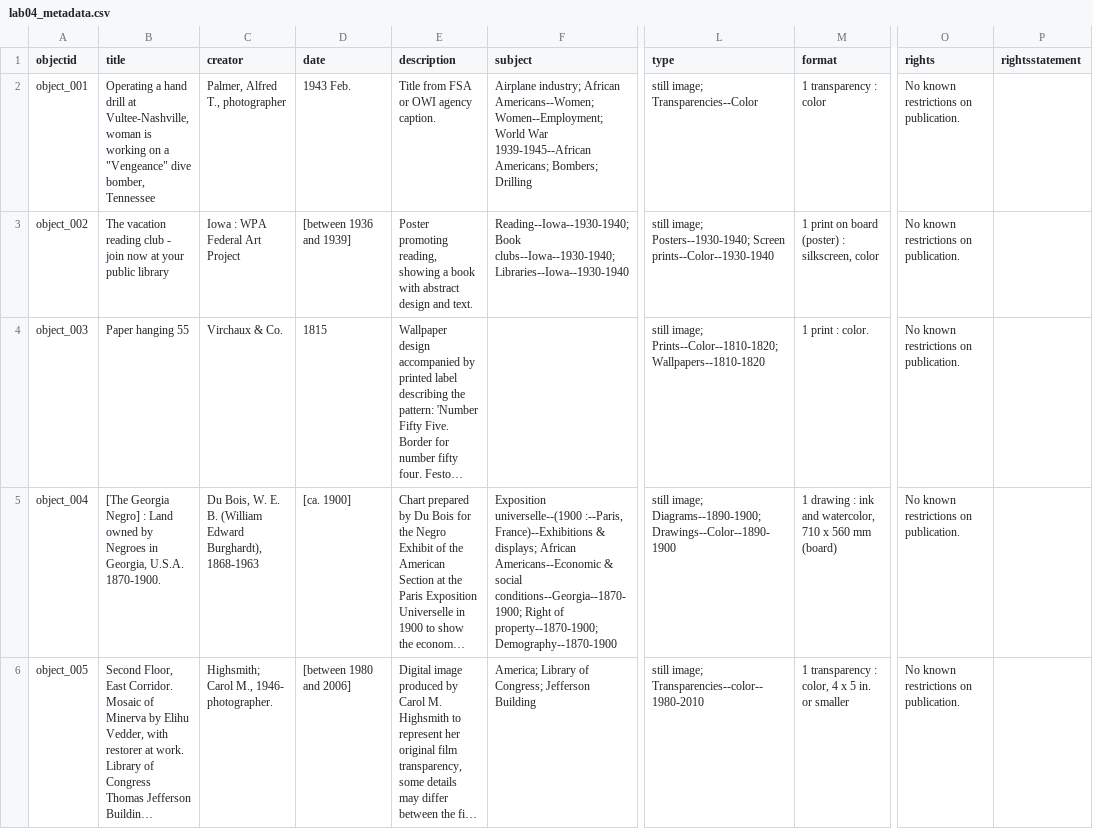
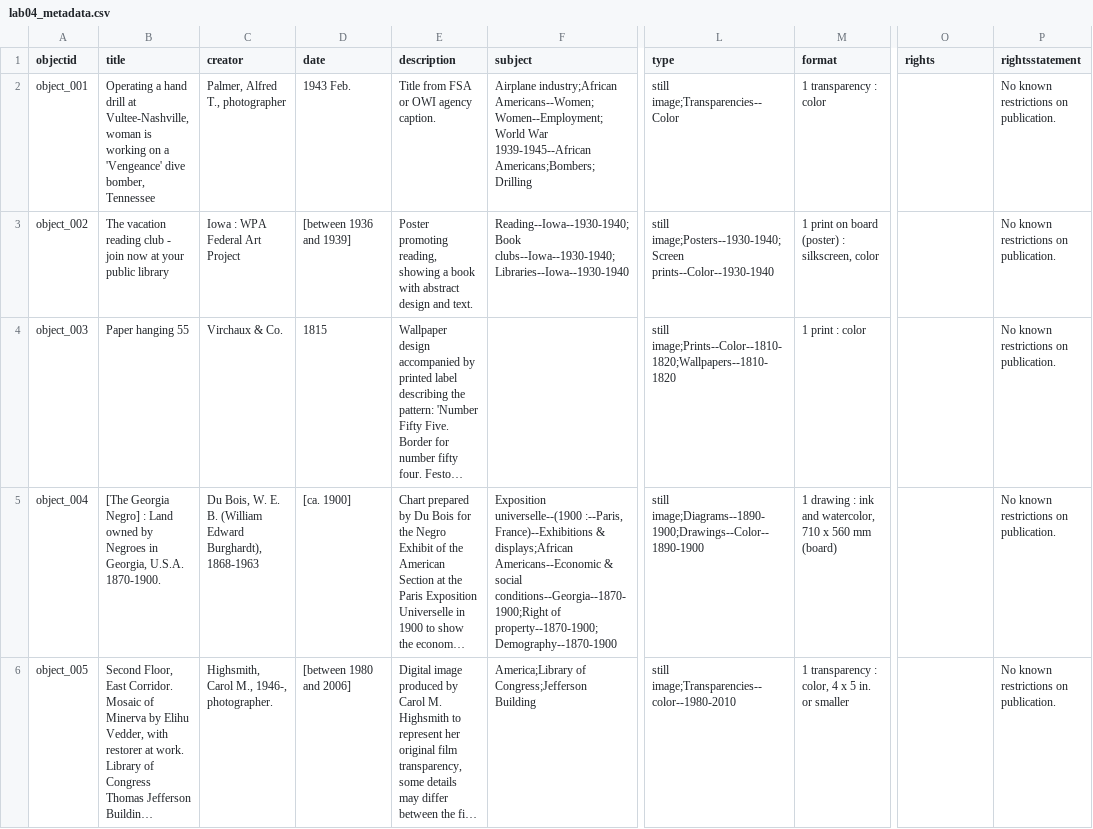
Before and after one commit to ellab-k/ebk-si676-cb, a CSV file: _data/lab04_metadata.csv, drawn as a sheet; only a part is shown, gaps mark what is left out; long unchanged cells end in …; the diff names each change by its address in the sheet, - before the commit and + after, or states it on an @@ line.

Commit message:
reuploading metadata to fix csv breaking

```diff
--- a/_data/lab04_metadata.csv
+++ b/_data/lab04_metadata.csv
-B2 (title): …on a "Vengeance" dive bomber,…
+B2 (title): …on a 'Vengeance' dive bomber,…
-F2 (subject): Airplane industry; African Americans--Women; Women--Employment; World War 1939-1945--African Americans; Bombers; Drilling
+F2 (subject): Airplane industry;African Americans--Women;Women--Employment;World War 1939-1945--African Americans;Bombers;Drilling
-L2 (type): still image; Transparencies--Color
+L2 (type): still image;Transparencies--Color
-O2:O6 (rights): No known restrictions on publication.
+O2:O6 (rights): (empty)
-P2:P6 (rightsstatement): (empty)
+P2:P6 (rightsstatement): No known restrictions on publication.
-F3 (subject): Reading--Iowa--1930-1940; Book clubs--Iowa--1930-1940; Libraries--Iowa--1930-1940
+F3 (subject): Reading--Iowa--1930-1940;Book clubs--Iowa--1930-1940;Libraries--Iowa--1930-1940
-L3 (type): still image; Posters--1930-1940; Screen prints--Color--1930-1940
+L3 (type): still image;Posters--1930-1940;Screen prints--Color--1930-1940
-L4 (type): still image; Prints--Color--1810-1820; Wallpapers--1810-1820
+L4 (type): still image;Prints--Color--1810-1820;Wallpapers--1810-1820
-M4 (format): 1 print : color.
+M4 (format): 1 print : color
-F5 (subject): …France)--Exhibitions & displays; African Americans--Economic & social conditions--Georgia--1870-1900; Right of property--1870-1900; Demography--1870-1900
+F5 (subject): …France)--Exhibitions & displays;African Americans--Economic & social conditions--Georgia--1870-1900;Right of property--1870-1900;Demography--1870-1900
-L5 (type): still image; Diagrams--1890-1900; Drawings--Color--1890-1900
+L5 (type): still image;Diagrams--1890-1900;Drawings--Color--1890-1900
-C6 (creator): Highsmith; Carol M., 1946- photographer.
+C6 (creator): Highsmith, Carol M., 1946-, photographer.
-F6 (subject): America; Library of Congress; Jefferson Building
+F6 (subject): America;Library of Congress;Jefferson Building
-L6 (type): still image; Transparencies--color--1980-2010
+L6 (type): still image;Transparencies--color--1980-2010
```
